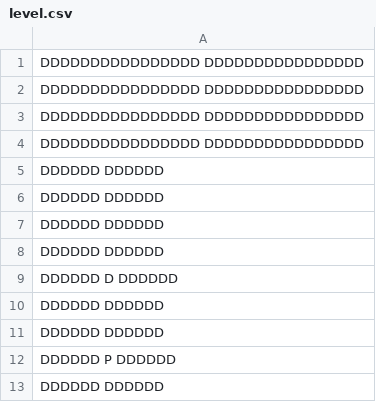
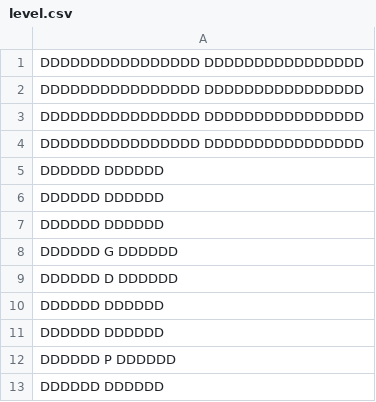
Before and after one commit to RobinZeitlin/SDL2, a CSV file: src/level.csv, drawn as a sheet; only a part is shown.

```diff
--- a/src/level.csv
+++ b/src/level.csv
@@ -7,3 +7,3 @@ DDDDDD                      DDDDDD
 DDDDDD                      DDDDDD
-DDDDDD                      DDDDDD
+DDDDDD          G           DDDDDD
 DDDDDD          D           DDDDDD
```
Also changed, not shown: 11 other files.
